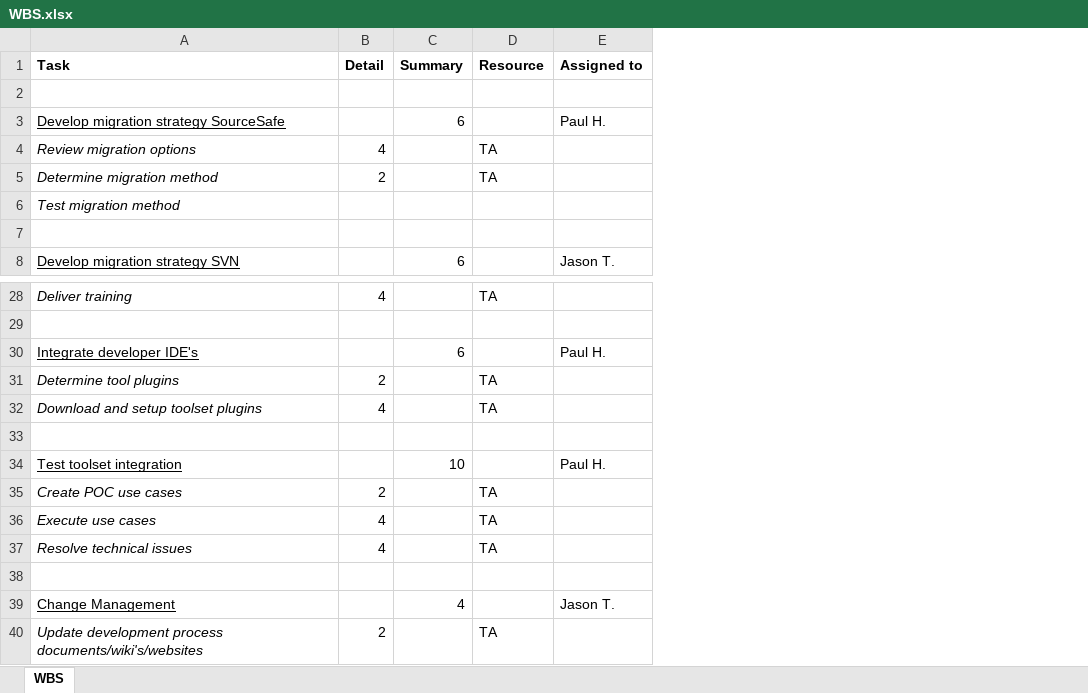
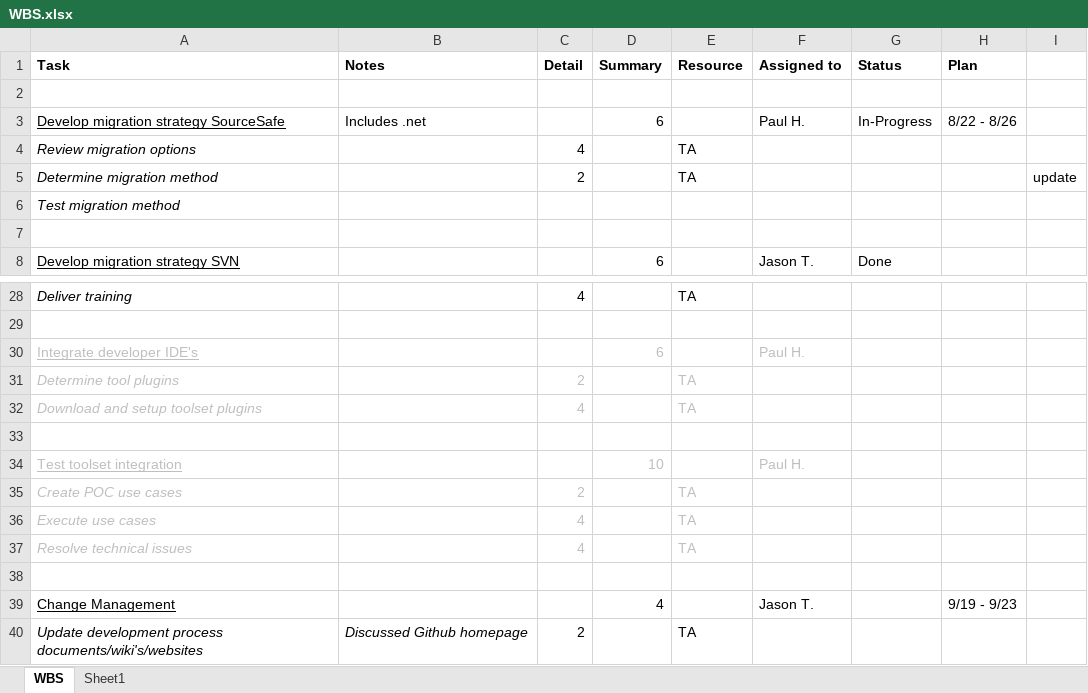
Before and after one commit to panduit-ccgr/GitHub_Implementation_Web_WBS, an Excel workbook: Desktop/WBS.xlsx, sheet WBS, drawn as a sheet; only a part is shown, gaps mark what is left out; values as stored, in another font and other column widths than the file's, no borders; addresses are those after the commit; the diff names each change by its address in the sheet, - before the commit and + after, or states it on an @@ line.

Commit message:
WBS changes

```diff
--- a/Desktop/WBS.xlsx (sheet WBS)
+++ b/Desktop/WBS.xlsx (sheet WBS)
+sheet tab: Sheet1
+column B (Notes), row 3: Includes .net; row 40: Discussed Github homepage
+column G (Status), rows 3-8: In-Progress |  |  |  |  | Done
+column H (Plan), row 3: 8/22 - 8/26; row 39: 9/19 - 9/23
+column I, row 5: update
-A30:A32 text colour: black
+A30:A32 text colour: #BFBFBF
-D30 text colour: black
+D30 text colour: #BFBFBF
-F30 text colour: black
+F30 text colour: #BFBFBF
-C31:C32 text colour: black
+C31:C32 text colour: #BFBFBF
-E31:E32 text colour: black
+E31:E32 text colour: #BFBFBF
-A34:A37 text colour: black
+A34:A37 text colour: #BFBFBF
-D34 text colour: black
+D34 text colour: #BFBFBF
-F34 text colour: black
+F34 text colour: #BFBFBF
-C35:C37 text colour: black
+C35:C37 text colour: #BFBFBF
-E35:E37 text colour: black
+E35:E37 text colour: #BFBFBF
```
Also changed, not shown: formulas that keep their value.
